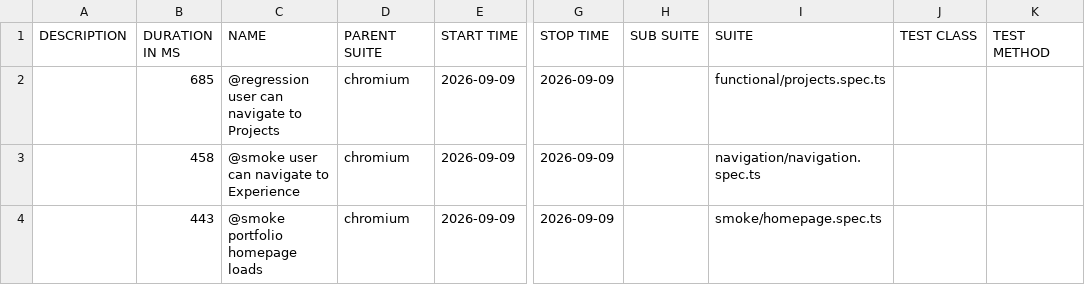
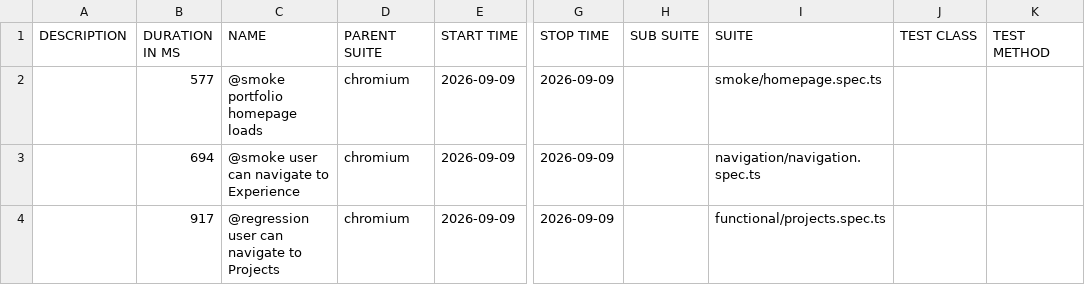
Before and after one commit to vivekpinto/personal-website, a CSV file: allure-history/data/suites.csv, drawn as a sheet; only a part is shown, gaps mark what is left out; the diff names each change by its address in the sheet, - before the commit and + after, or states it on an @@ line.

```diff
--- a/allure-history/data/suites.csv
+++ b/allure-history/data/suites.csv
-B2 (DURATION IN MS): 685
+B2 (DURATION IN MS): 577
-C2 (NAME): @regression user can navigate to Projects
+C2 (NAME): @smoke portfolio homepage loads
-I2 (SUITE): functional/projects.spec.ts
+I2 (SUITE): smoke/homepage.spec.ts
-B3 (DURATION IN MS): 458
+B3 (DURATION IN MS): 694
-B4 (DURATION IN MS): 443
+B4 (DURATION IN MS): 917
-C4 (NAME): @smoke portfolio homepage loads
+C4 (NAME): @regression user can navigate to Projects
-I4 (SUITE): smoke/homepage.spec.ts
+I4 (SUITE): functional/projects.spec.ts
```
Also changed, not shown: 27 other files.
